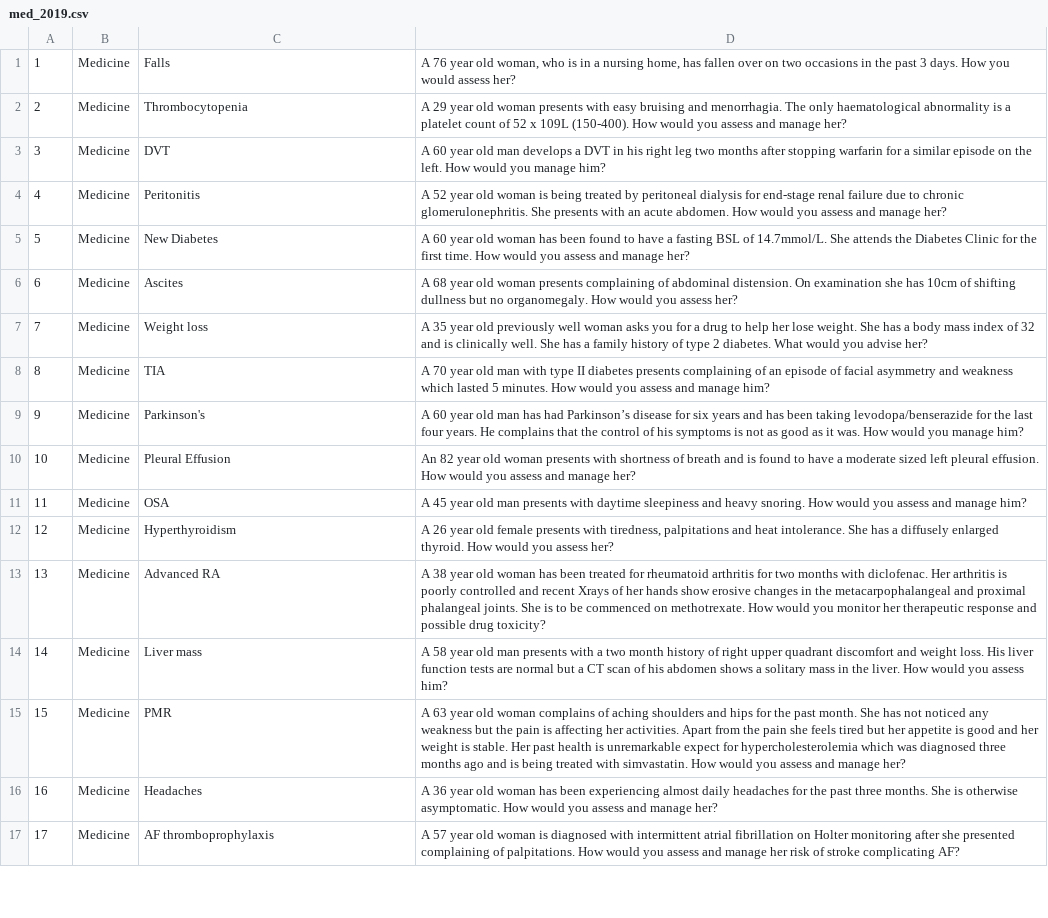
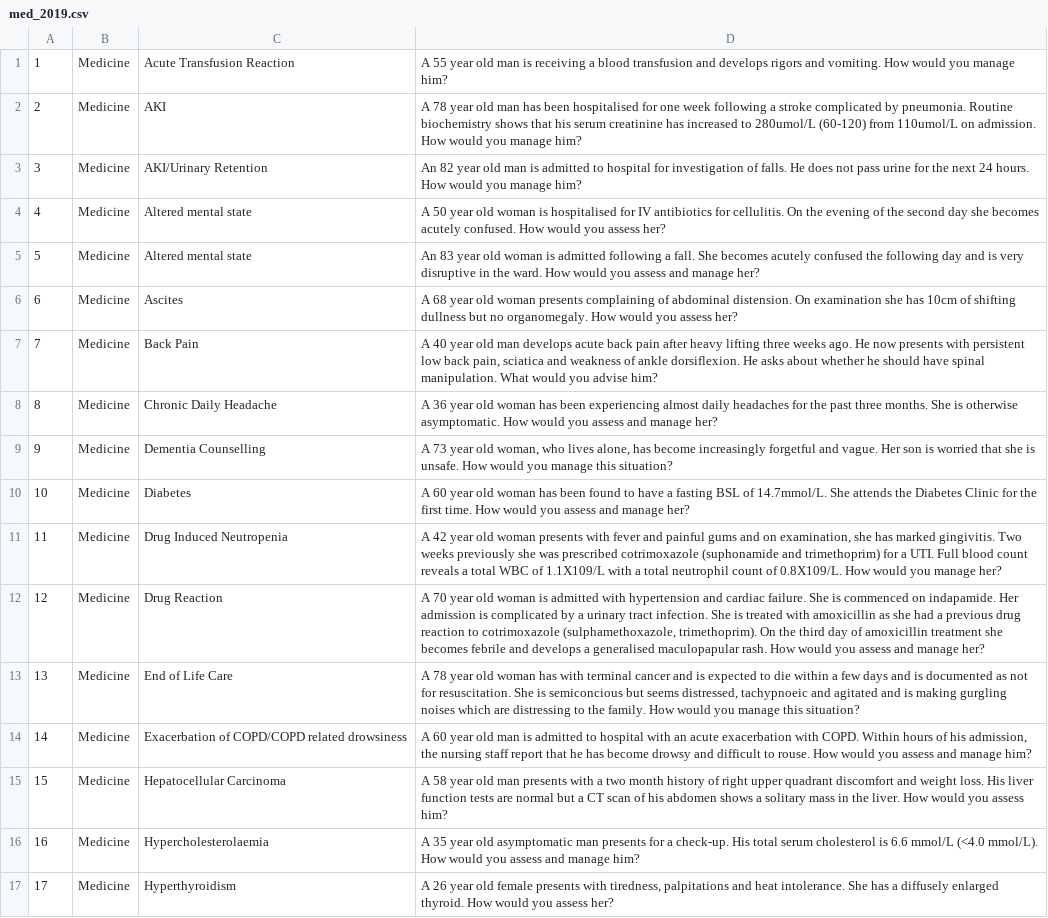
Before and after one commit to chy-chiu/med-flashcards, a CSV file: db/med_2019.csv, drawn as a sheet; only a part is shown; the diff covers the shown part only; the diff names each change by its address in the sheet, - before the commit and + after, or states it on an @@ line.

Commit message:
Update 2020 Vivas

```diff
--- a/db/med_2019.csv
+++ b/db/med_2019.csv
-C1: Falls
+C1: Acute Transfusion Reaction
-D1: A 76 year old woman, who is in a nursing home, has fallen over on two occasions in the past 3 days. How you would assess her?
+D1: A 55 year old man is receiving a blood transfusion and develops rigors and vomiting. How would you manage him?
-C2: Thrombocytopenia
+C2: AKI
-D2: A 29 year old woman presents with easy bruising and menorrhagia. The only haematological abnormality is a platelet count of 52 x 109L (150-400). How would you assess and manage her?
+D2: A 78 year old man has been hospitalised for one week following a stroke complicated by pneumonia. Routine biochemistry shows that his serum creatinine has increased to 280umol/L (60-120) from 110umol/L on admission. How would you manage him?
-C3: DVT
+C3: AKI/Urinary Retention
-D3: A 60 year old man develops a DVT in his right leg two months after stopping warfarin for a similar episode on the left. How would…
+D3: An 82 year old man is admitted to hospital for investigation of falls. He does not pass urine for the next 24 hours. How would…
-C4: Peritonitis
+C4: Altered mental state
-D4: A 52 year old woman is being treated by peritoneal dialysis for end-stage renal failure due to chronic glomerulonephritis. She presents with an acute abdomen. How would you assess and manage her?
+D4: A 50 year old woman is hospitalised for IV antibiotics for cellulitis. On the evening of the second day she becomes acutely confused. How would you assess her?
-C5: New Diabetes
+C5: Altered mental state
-D5: A 60 year old woman has been found to have a fasting BSL of 14.7mmol/L. She attends the Diabetes Clinic for the first time. How would…
+D5: An 83 year old woman is admitted following a fall. She becomes acutely confused the following day and is very disruptive in the ward. How would…
-C7: Weight loss
+C7: Back Pain
-D7: A 35 year old previously well woman asks you for a drug to help her lose weight. She has a body mass index of 32 and is clinically well. She has a family history of type 2 diabetes. What would you advise her?
+D7: A 40 year old man develops acute back pain after heavy lifting three weeks ago. He now presents with persistent low back pain, sciatica and weakness of ankle dorsiflexion. He asks about whether he should have spinal manipulation. What would you advise him?
-C8: TIA
+C8: Chronic Daily Headache
-D8: A 70 year old man with type II diabetes presents complaining of an episode of facial asymmetry and weakness which lasted 5 minutes. How would you assess and manage him?
+D8: A 36 year old woman has been experiencing almost daily headaches for the past three months. She is otherwise asymptomatic. How would you assess and manage her?
-C9: Parkinson's
+C9: Dementia Counselling
-D9: A 60 year old man has had Parkinson’s disease for six years and has been taking levodopa/benserazide for the last four years. He complains that the control of his symptoms is not as good as it was. How would you manage him?
+D9: A 73 year old woman, who lives alone, has become increasingly forgetful and vague. Her son is worried that she is unsafe. How would you manage this situation?
-C10: Pleural Effusion
+C10: Diabetes
-D10: An 82 year old woman presents with shortness of breath and is found to have a moderate sized left pleural effusion. How would…
+D10: A 60 year old woman has been found to have a fasting BSL of 14.7mmol/L. She attends the Diabetes Clinic for the first time. How would…
-C11: OSA
+C11: Drug Induced Neutropenia
-D11: A 45 year old man presents with daytime sleepiness and heavy snoring. How would you assess and manage him?
+D11: A 42 year old woman presents with fever and painful gums and on examination, she has marked gingivitis. Two weeks previously she was prescribed cotrimoxazole (suphonamide and trimethoprim) for a UTI. Full blood count reveals a total WBC of 1.1X109/L with a total neutrophil count of 0.8X109/L. How would you manage her?
-C12: Hyperthyroidism
+C12: Drug Reaction
-D12: A 26 year old female presents with tiredness, palpitations and heat intolerance. She has a diffusely enlarged thyroid. How would you assess her?
+D12: A 70 year old woman is admitted with hypertension and cardiac failure. She is commenced on indapamide. Her admission is complicated by a urinary tract infection. She is treated with amoxicillin as she had a previous drug reaction to cotrimoxazole (sulphamethoxazole, trimethoprim). On the third day of amoxicillin treatment she becomes febrile and develops a generalised maculopapular rash. How would you assess and manage her?
-C13: Advanced RA
+C13: End of Life Care
-D13: A 38 year old woman has been treated for rheumatoid arthritis for two months with diclofenac. Her arthritis is poorly controlled and recent Xrays of her hands show erosive changes in the metacarpophalangeal and proximal phalangeal joints. She is to be commenced on methotrexate. How would you monitor her therapeutic response and possible drug toxicity?
+D13: A 78 year old woman has with terminal cancer and is expected to die within a few days and is documented as not for resuscitation. She is semiconcious but seems distressed, tachypnoeic and agitated and is making gurgling noises which are distressing to the family. How would you manage this situation?
-C14: Liver mass
+C14: Exacerbation of COPD/COPD related drowsiness
-D14: A 58 year old man presents with a two month history of right upper quadrant discomfort and weight loss. His liver function tests are normal but a CT scan of his abdomen shows a solitary mass in the liver. How would you assess him?
+D14: A 60 year old man is admitted to hospital with an acute exacerbation with COPD. Within hours of his admission, the nursing staff report that he has become drowsy and difficult to rouse. How would you assess and manage him?
-C15: PMR
+C15: Hepatocellular Carcinoma
-D15: A 63 year old woman complains of aching shoulders and hips for the past month. She has not noticed any weakness but the pain is affecting her activities. Apart from the pain she feels tired but her appetite is good and her weight is stable. Her past health is unremarkable expect for hypercholesterolemia which was diagnosed three months ago and is being treated with simvastatin. How would you assess and manage her?
+D15: A 58 year old man presents with a two month history of right upper quadrant discomfort and weight loss. His liver function tests are normal but a CT scan of his abdomen shows a solitary mass in the liver. How would you assess him?
-C16: Headaches
+C16: Hypercholesterolaemia
-D16: A 36 year old woman has been experiencing almost daily headaches for the past three months. She is otherwise asymptomatic. How would you assess and manage her?
+D16: A 35 year old asymptomatic man presents for a check-up. His total serum cholesterol is 6.6 mmol/L (<4.0 mmol/L). How would you assess and manage him?
-C17: AF thromboprophylaxis
+C17: Hyperthyroidism
-D17: A 57 year old woman is diagnosed with intermittent atrial fibrillation on Holter monitoring after she presented complaining of palpitations. How would you assess and manage her risk of stroke complicating AF?
+D17: A 26 year old female presents with tiredness, palpitations and heat intolerance. She has a diffusely enlarged thyroid. How would you assess her?
```
Also changed, not shown: 66 edited cells elsewhere in this file.
